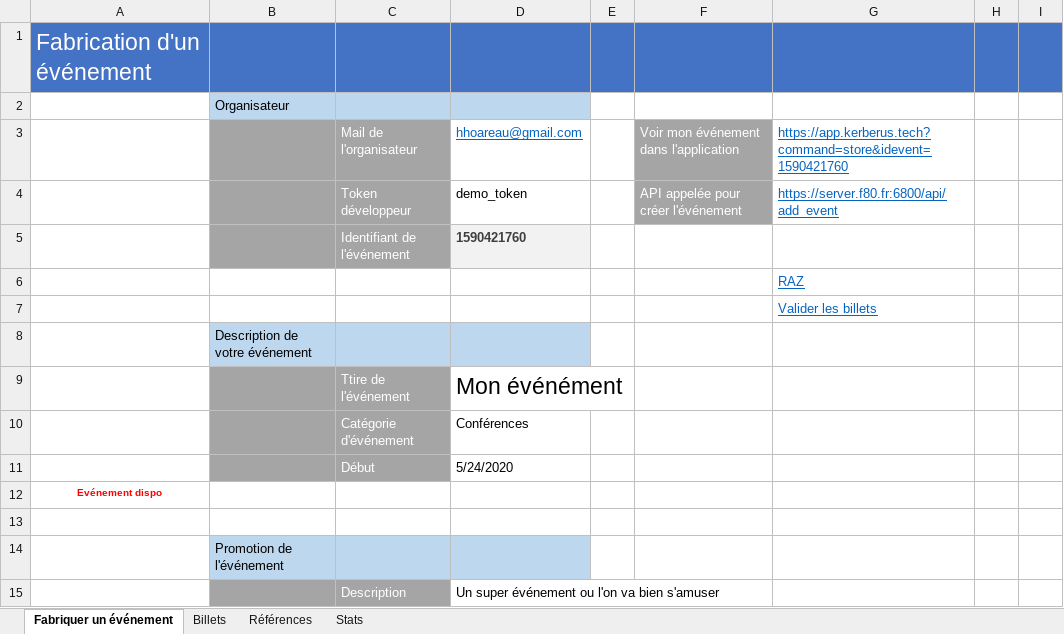
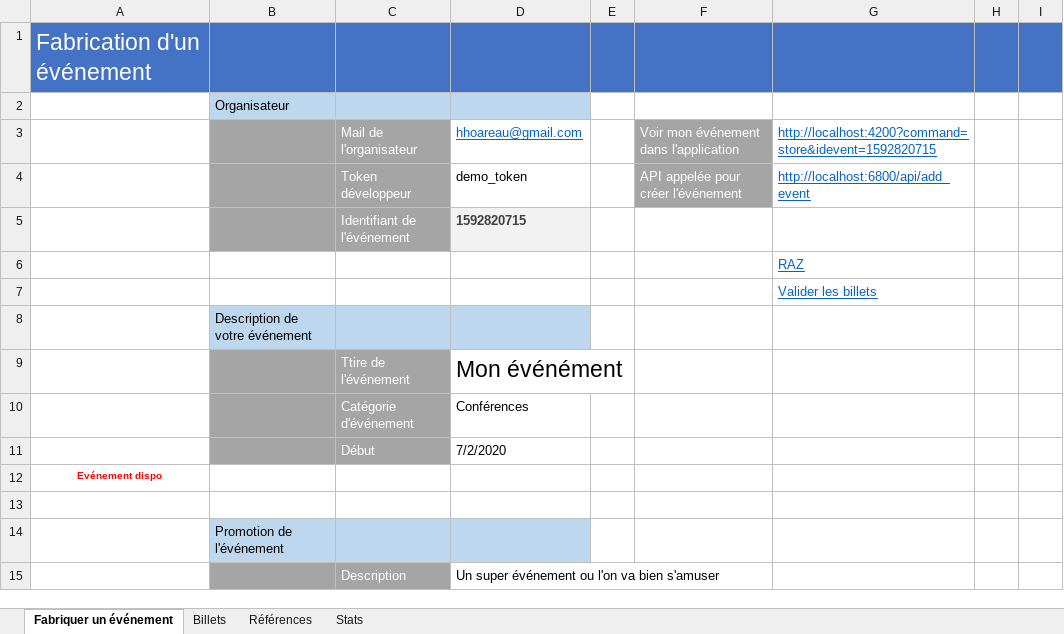
Before and after one commit to f80dev/ticketShare, an Excel workbook: docs/assets/UsageAPIFromExcel.xlsm, sheet Fabriquer un événement, drawn as a sheet; only a part is shown; values as stored, in another font and other column widths than the file's, no borders; charts and pictures not drawn; the diff names each change by its address in the sheet, - before the commit and + after, or states it on an @@ line.

```diff
--- a/docs/assets/UsageAPIFromExcel.xlsm (sheet Fabriquer un événement)
+++ b/docs/assets/UsageAPIFromExcel.xlsm (sheet Fabriquer un événement)
-G3: https://app.kerberus.tech?command=store&idevent=1590421760
+G3: http://localhost:4200?command=store&idevent=1592820715
-G4: https://server.f80.fr:6800/api/add_event
+G4: http://localhost:6800/api/add_event
-D5: 1590421760
+D5: 1592820715
-D11: 5/24/2020
+D11: 7/2/2020
```
Also changed, not shown: sheet Billets, sheet Stats, sheet Références, formulas that keep their value, hidden cells, charts or pictures, src/assets/UsageAPIFromExcel.xlsm, 8 other files.
